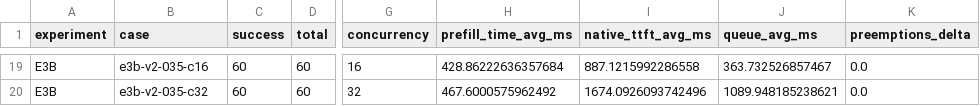
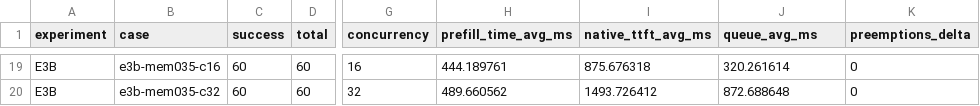
Before and after one commit to ToNoName/llm-serving-performance-lab, a CSV file: results/e1-e3-summary.csv, drawn as a sheet; only a part is shown, gaps mark what is left out; the diff covers the shown part only; the diff names each change by its address in the sheet, - before the commit and + after, or states it on an @@ line.

```diff
--- a/results/e1-e3-summary.csv
+++ b/results/e1-e3-summary.csv
-B19 (case): e3b-v2-035-c16
+B19 (case): e3b-mem035-c16
-H19 (prefill_time_avg_ms): 428.86222636357684
+H19 (prefill_time_avg_ms): 444.189761
-I19 (native_ttft_avg_ms): 887.1215992286558
+I19 (native_ttft_avg_ms): 875.676318
-J19 (queue_avg_ms): 363.732526857467
+J19 (queue_avg_ms): 320.261614
-K19:K20 (preemptions_delta): 0.0
+K19:K20 (preemptions_delta): 0
-B20 (case): e3b-v2-035-c32
+B20 (case): e3b-mem035-c32
-H20 (prefill_time_avg_ms): 467.6000575962492
+H20 (prefill_time_avg_ms): 489.660562
-I20 (native_ttft_avg_ms): 1674.0926093742496
+I20 (native_ttft_avg_ms): 1493.726412
-J20 (queue_avg_ms): 1089.948185238621
+J20 (queue_avg_ms): 872.688648
```
Also changed, not shown: 4 added rows, 4 removed rows and 65 edited cells elsewhere in this file, 8 other files.
